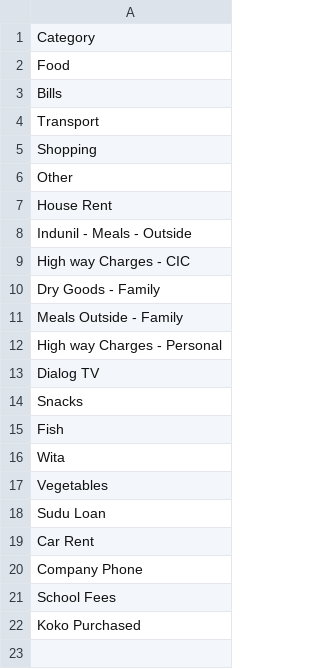
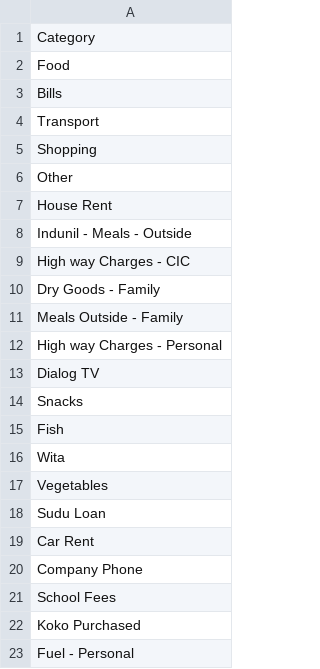
Before and after one commit to idulakpr/family-finance-tracker, a CSV file: data/categories.csv, drawn as a sheet; the diff names each change by its address in the sheet, - before the commit and + after, or states it on an @@ line.

Commit message:
Add category

```diff
--- a/data/categories.csv
+++ b/data/categories.csv
+row 23: Fuel - Personal
```
